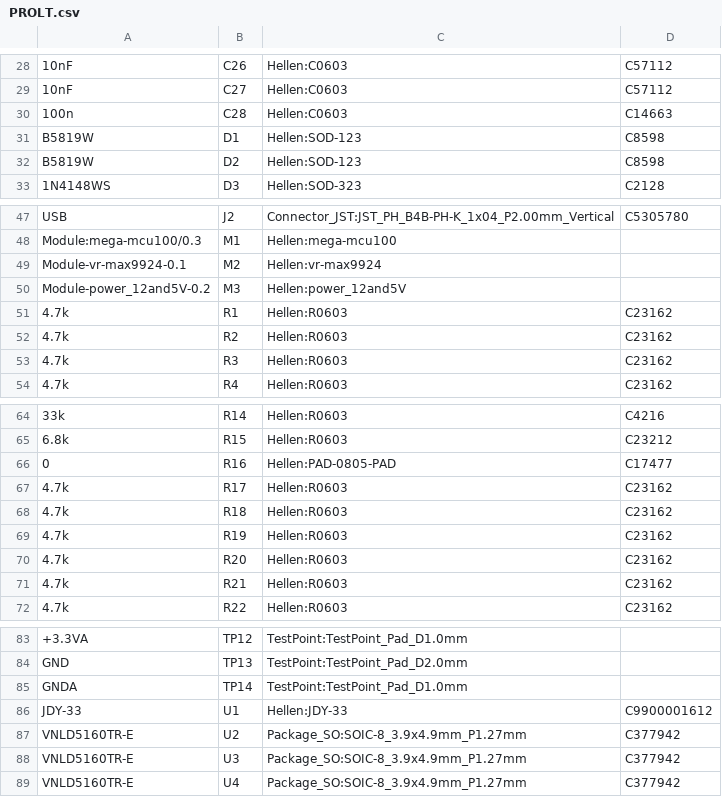
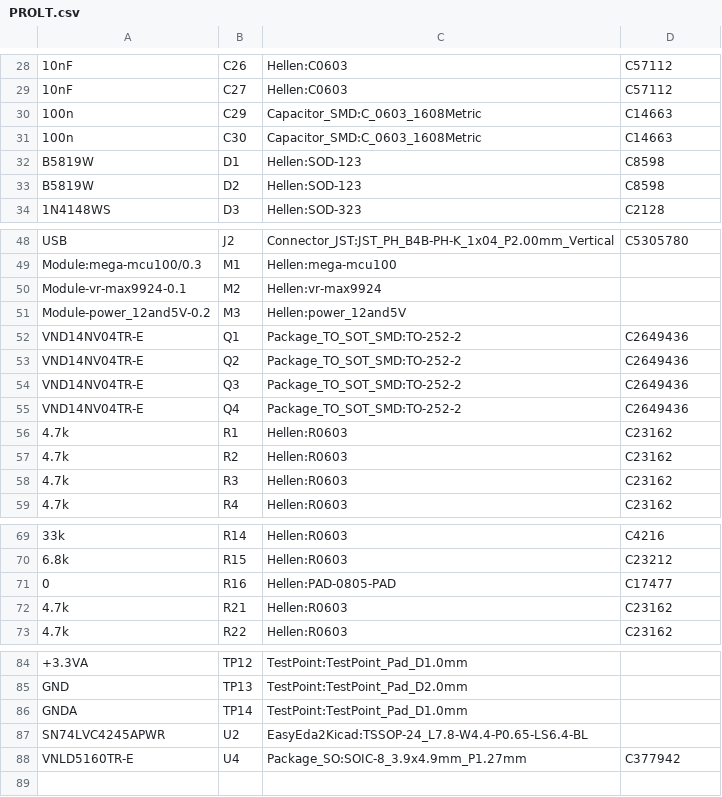
Before and after one commit to ADVecu/Hellen-PROLT, a CSV file: gerber/PROLT.csv, drawn as a sheet; only a part is shown, gaps mark what is left out.

```diff
--- a/gerber/PROLT.csv
+++ b/gerber/PROLT.csv
@@ -29,3 +29,4 @@
 "10nF","C27","Hellen:C0603","C57112"
-"100n","C28","Hellen:C0603","C14663"
+"100n","C29","Capacitor_SMD:C_0603_1608Metric","C14663"
+"100n","C30","Capacitor_SMD:C_0603_1608Metric","C14663"
 "B5819W","D1","Hellen:SOD-123","C8598"
@@ -50,2 +51,6 @@
 "Module-power_12and5V-0.2","M3","Hellen:power_12and5V",""
+"VND14NV04TR-E","Q1","Package_TO_SOT_SMD:TO-252-2","C2649436"
+"VND14NV04TR-E","Q2","Package_TO_SOT_SMD:TO-252-2","C2649436"
+"VND14NV04TR-E","Q3","Package_TO_SOT_SMD:TO-252-2","C2649436"
+"VND14NV04TR-E","Q4","Package_TO_SOT_SMD:TO-252-2","C2649436"
 "4.7k","R1","Hellen:R0603","C23162"
@@ -66,6 +71,2 @@
 "0","R16","Hellen:PAD-0805-PAD","C17477"
-"4.7k","R17","Hellen:R0603","C23162"
-"4.7k","R18","Hellen:R0603","C23162"
-"4.7k","R19","Hellen:R0603","C23162"
-"4.7k","R20","Hellen:R0603","C23162"
 "4.7k","R21","Hellen:R0603","C23162"
@@ -85,5 +86,3 @@
 "GNDA","TP14","TestPoint:TestPoint_Pad_D1.0mm",""
-"JDY-33","U1","Hellen:JDY-33","C9900001612"
-"VNLD5160TR-E","U2","Package_SO:SOIC-8_3.9x4.9mm_P1.27mm","C377942"
-"VNLD5160TR-E","U3","Package_SO:SOIC-8_3.9x4.9mm_P1.27mm","C377942"
+"SN74LVC4245APWR","U2","EasyEda2Kicad:TSSOP-24_L7.8-W4.4-P0.65-LS6.4-BL",""
 "VNLD5160TR-E","U4","Package_SO:SOIC-8_3.9x4.9mm_P1.27mm","C377942"
```
Also changed, not shown: gerber/PROLT-all-pos.csv, 16 other files.
